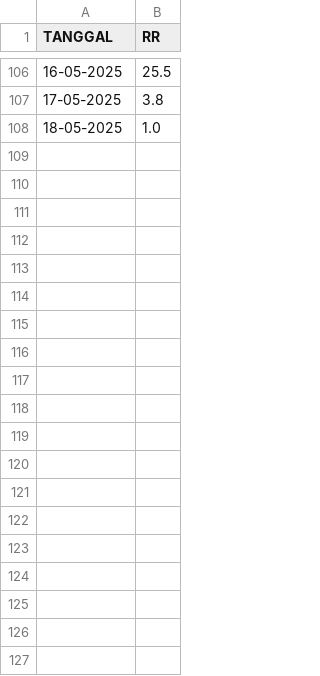
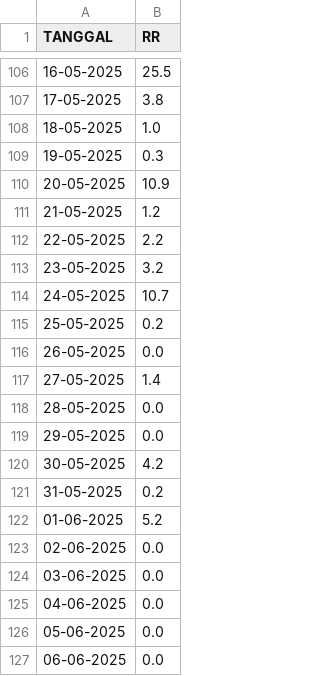
Before and after one commit to PilarKBR/PredWatherMarkov, a CSV file: assets/cuaca.csv, drawn as a sheet; only a part is shown, gaps mark what is left out; the diff covers the shown part only; the diff names each change by its address in the sheet, - before the commit and + after, or states it on an @@ line.

Commit message:
Update cuaca.csv with additional rainfall data for May to July 2025

```diff
--- a/assets/cuaca.csv
+++ b/assets/cuaca.csv
+row 109: 19-05-2025 | 0.3
+row 110: 20-05-2025 | 10.9
+row 111: 21-05-2025 | 1.2
+row 112: 22-05-2025 | 2.2
+row 113: 23-05-2025 | 3.2
+row 114: 24-05-2025 | 10.7
+row 115: 25-05-2025 | 0.2
+row 116: 26-05-2025 | 0.0
+row 117: 27-05-2025 | 1.4
+row 118: 28-05-2025 | 0.0
+row 119: 29-05-2025 | 0.0
+row 120: 30-05-2025 | 4.2
+row 121: 31-05-2025 | 0.2
+row 122: 01-06-2025 | 5.2
+row 123: 02-06-2025 | 0.0
+row 124: 03-06-2025 | 0.0
+row 125: 04-06-2025 | 0.0
+row 126: 05-06-2025 | 0.0
+row 127: 06-06-2025 | 0.0
```
Also changed, not shown: 45 added rows elsewhere in this file.
